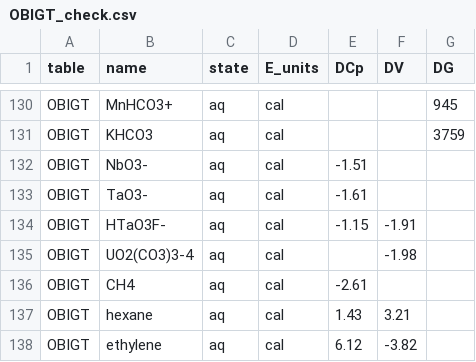
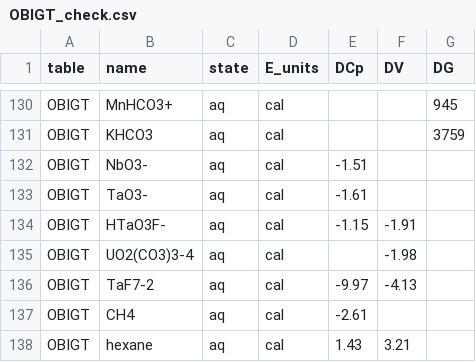
Before and after one commit to r-forge/chnosz, a CSV file: pkg/CHNOSZ/inst/extdata/adds/OBIGT_check.csv, drawn as a sheet; only a part is shown, gaps mark what is left out; the shorter side is filled out with more unchanged rows; the diff names each change by its address in the sheet, - before the commit and + after, or states it on an @@ line.

```diff
--- a/pkg/CHNOSZ/inst/extdata/adds/OBIGT_check.csv
+++ b/pkg/CHNOSZ/inst/extdata/adds/OBIGT_check.csv
+row 136: OBIGT | TaF7-2 | aq | cal | -9.97 | -4.13
```
Also changed, not shown: pkg/CHNOSZ/inst/extdata/OBIGT/inorganic_aq.csv, pkg/CHNOSZ/inst/extdata/refs.csv, 4 other files.
